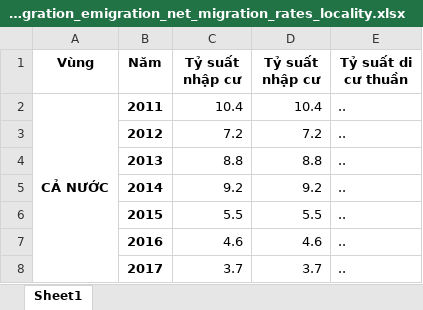
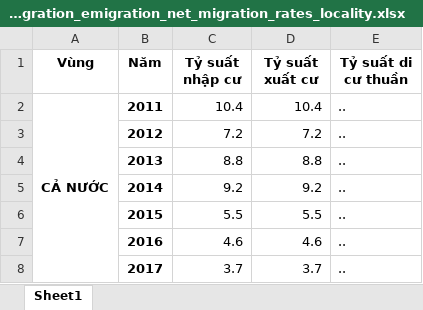
Before and after one commit to KhoiNguyen0000/Final, an Excel workbook: Datasets/Raw_data/Immigration_emigration_net_migration_rates_locality.xlsx, sheet Sheet1, drawn as a sheet; only a part is shown; values as stored, in another font and other column widths than the file's, no borders; the diff names each change by its address in the sheet, - before the commit and + after, or states it on an @@ line.

```diff
--- a/Datasets/Raw_data/Immigration_emigration_net_migration_rates_locality.xlsx (sheet Sheet1)
+++ b/Datasets/Raw_data/Immigration_emigration_net_migration_rates_locality.xlsx (sheet Sheet1)
-D1: Tỷ suất nhập cư
+D1: Tỷ suất xuất cư
```
Also changed, not shown: Datasets/Raw_data/Area_population_density.xlsx, Datasets/Raw_data/Average_population_by_sex_urban_rural_residence.xlsx, 7 other files.
